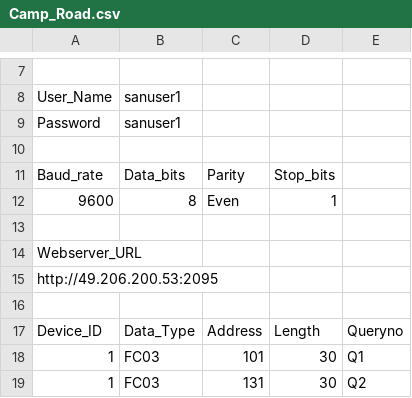
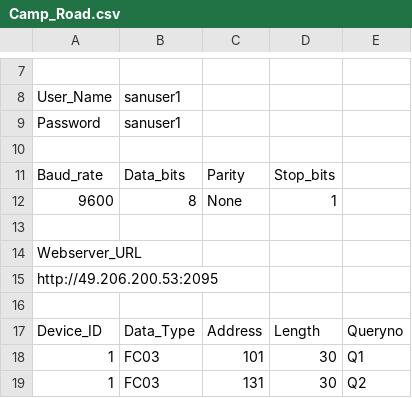
Before and after one commit to meiplchennai/iot-gateway-csv, a CSV file: Camp_Road.csv, drawn as a sheet; only a part is shown, gaps mark what is left out.

Commit message:
Update Camp_Road.csv

```diff
--- a/Camp_Road.csv
+++ b/Camp_Road.csv
@@ -11,3 +11,3 @@ Password,sanuser1,,,
 Baud_rate,Data_bits,Parity,Stop_bits,
-9600,8,Even,1,
+9600,8,None,1,
 ,,,,
```
